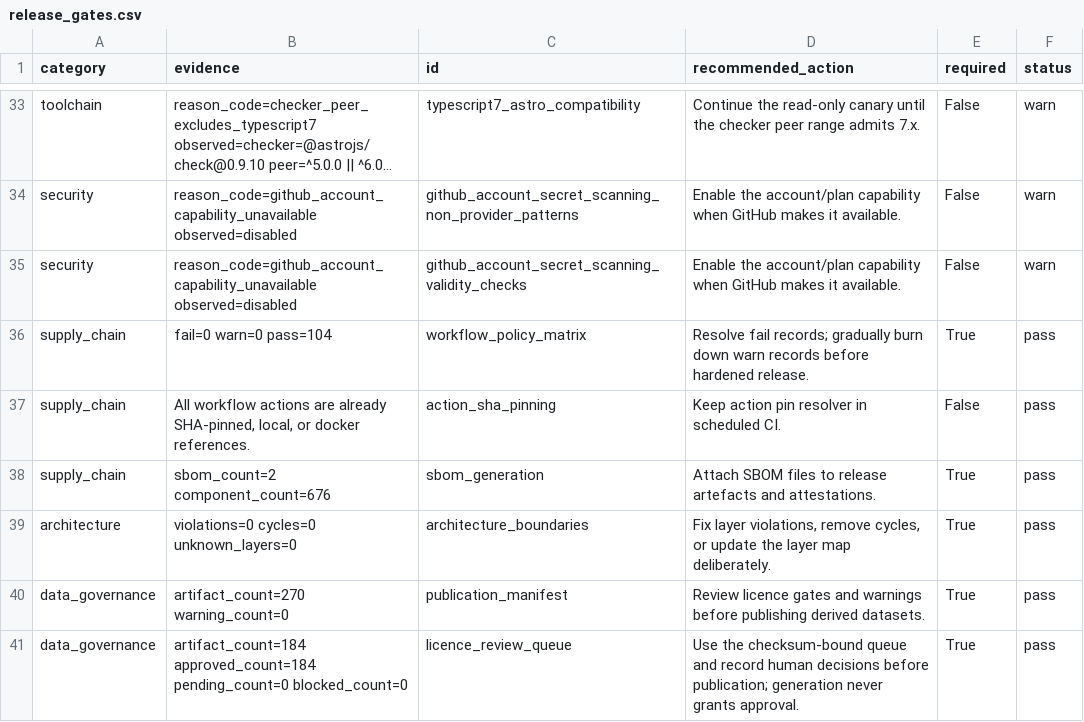
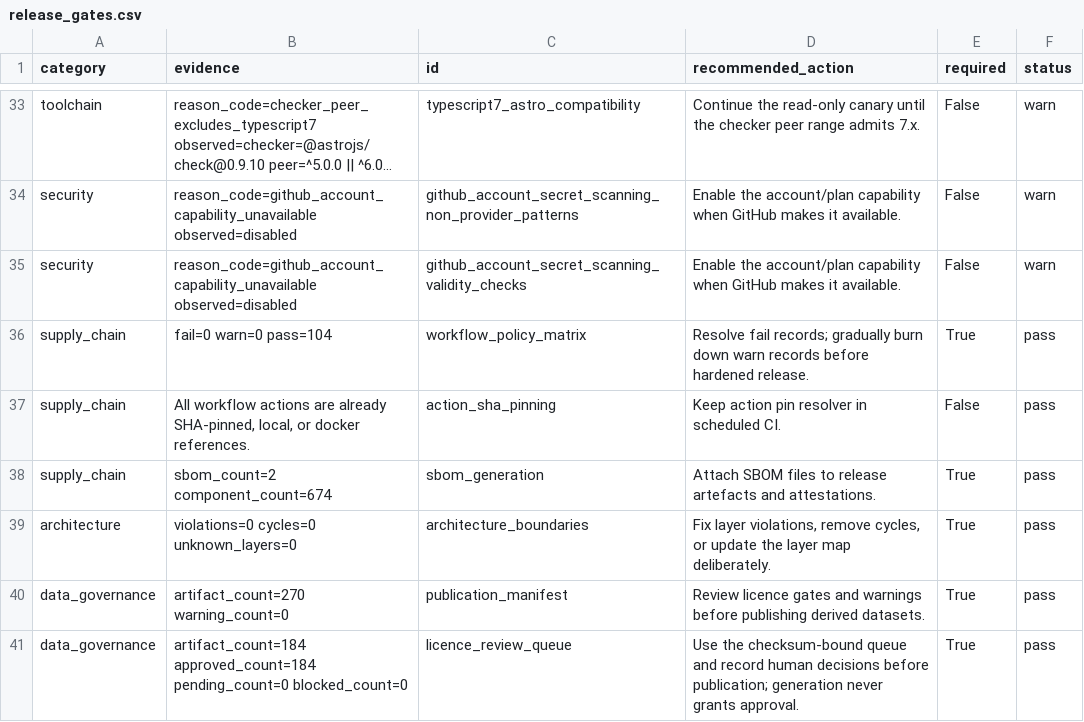
Before and after one commit to edithatogo/reimbursement-atlas, a CSV file: apps/dashboard/public/data/release_gates.csv, drawn as a sheet; only a part is shown, gaps mark what is left out; long unchanged cells end in ….

Commit message:
chore(dashboard): regenerate dependency evidence with native harness

```diff
--- a/apps/dashboard/public/data/release_gates.csv
+++ b/apps/dashboard/public/data/release_gates.csv
@@ -37,3 +37,3 @@ supply_chain,fail=0 warn=0 pass=104,workflow_policy_matrix,Resolve fail records;
 supply_chain,"All workflow actions are already SHA-pinned, local, or docker references.",action_sha_pinning,Keep action pin resolver in scheduled CI.,False,pass
-supply_chain,sbom_count=2 component_count=676,sbom_generation,Attach SBOM files to release artefacts and attestations.,True,pass
+supply_chain,sbom_count=2 component_count=674,sbom_generation,Attach SBOM files to release artefacts and attestations.,True,pass
 architecture,violations=0 cycles=0 unknown_layers=0,architecture_boundaries,"Fix layer violations, remove cycles, or update the layer map deliberately.",True,pass
```
Also changed, not shown: apps/dashboard/public/data/sbom_summary.csv, data/derived/release_readiness/release_gates.csv, 13 other files.
